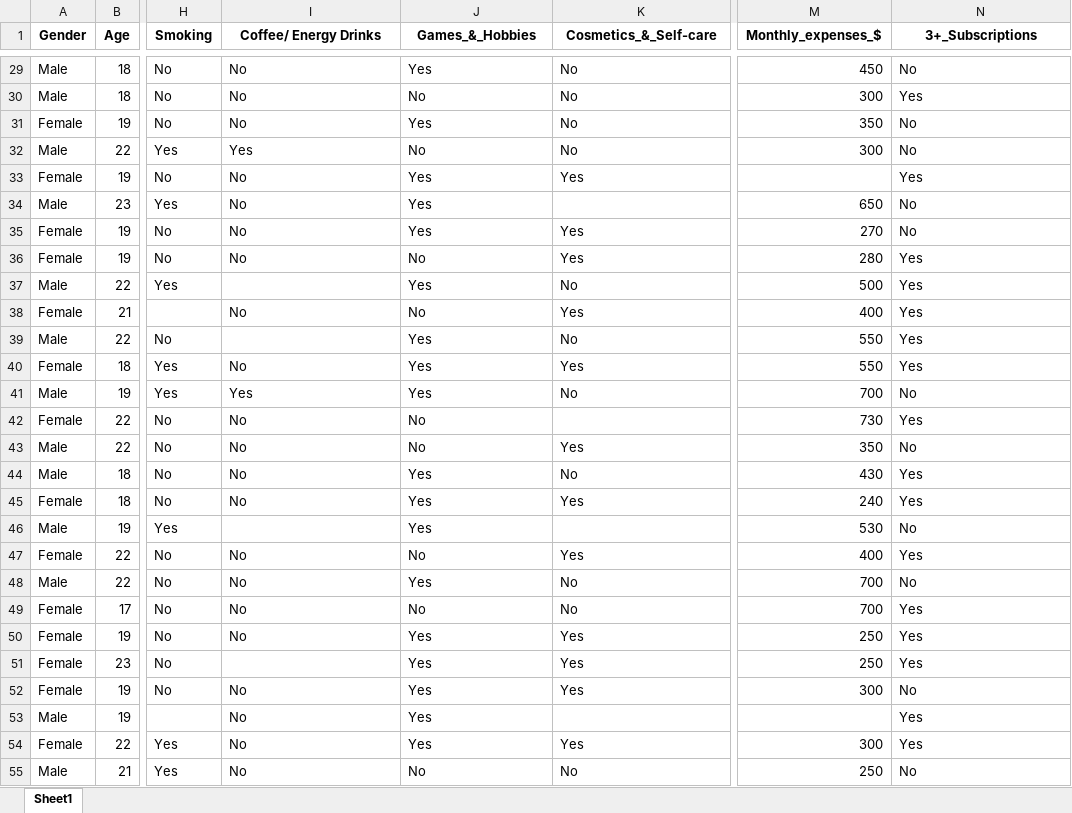
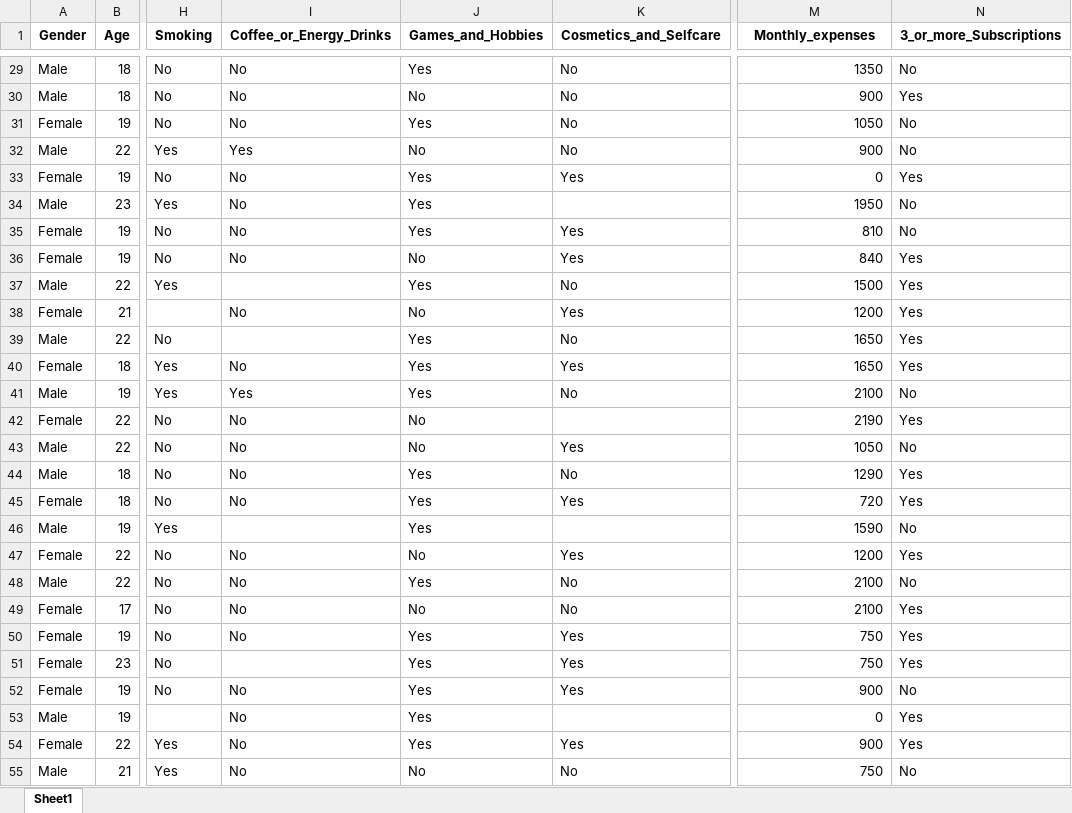
Before and after one commit to dinadal/FinalProj, an Excel workbook: university_students_data.xlsx, sheet Sheet1, drawn as a sheet; only a part is shown, gaps mark what is left out; values as stored, in another font and other column widths than the file's, no borders; the diff covers the shown part only; the diff names each change by its address in the sheet, - before the commit and + after, or states it on an @@ line.

```diff
--- a/university_students_data.xlsx (sheet Sheet1)
+++ b/university_students_data.xlsx (sheet Sheet1)
-I1: Coffee/ Energy Drinks
+I1: Coffee_or_Energy_Drinks
-J1: Games_&_Hobbies
+J1: Games_and_Hobbies
-K1: Cosmetics_&_Self-care
+K1: Cosmetics_and_Selfcare
-M1: Monthly_expenses_$
+M1: Monthly_expenses
-N1: 3+_Subscriptions
+N1: 3_or_more_Subscriptions
-M29 (Monthly_expenses): 450
+M29 (Monthly_expenses): 1350
-M30 (Monthly_expenses): 300
+M30 (Monthly_expenses): 900
-M31 (Monthly_expenses): 350
+M31 (Monthly_expenses): 1050
-M32 (Monthly_expenses): 300
+M32 (Monthly_expenses): 900
-M33 (Monthly_expenses): (empty)
+M33 (Monthly_expenses): 0
-M34 (Monthly_expenses): 650
+M34 (Monthly_expenses): 1950
-M35 (Monthly_expenses): 270
+M35 (Monthly_expenses): 810
-M36 (Monthly_expenses): 280
+M36 (Monthly_expenses): 840
-M37 (Monthly_expenses): 500
+M37 (Monthly_expenses): 1500
-M38 (Monthly_expenses): 400
+M38 (Monthly_expenses): 1200
-M39:M40 (Monthly_expenses): 550
+M39:M40 (Monthly_expenses): 1650
-M41 (Monthly_expenses): 700
+M41 (Monthly_expenses): 2100
-M42 (Monthly_expenses): 730
+M42 (Monthly_expenses): 2190
-M43 (Monthly_expenses): 350
+M43 (Monthly_expenses): 1050
-M44 (Monthly_expenses): 430
+M44 (Monthly_expenses): 1290
-M45 (Monthly_expenses): 240
+M45 (Monthly_expenses): 720
-M46 (Monthly_expenses): 530
+M46 (Monthly_expenses): 1590
-M47 (Monthly_expenses): 400
+M47 (Monthly_expenses): 1200
-M48:M49 (Monthly_expenses): 700
+M48:M49 (Monthly_expenses): 2100
-M50:M51 (Monthly_expenses): 250
+M50:M51 (Monthly_expenses): 750
-M52 (Monthly_expenses): 300
+M52 (Monthly_expenses): 900
-M53 (Monthly_expenses): (empty)
+M53 (Monthly_expenses): 0
-M54 (Monthly_expenses): 300
+M54 (Monthly_expenses): 900
-M55 (Monthly_expenses): 250
+M55 (Monthly_expenses): 750
```
Also changed, not shown: 990 edited cells elsewhere in this sheet, 4 other files.
